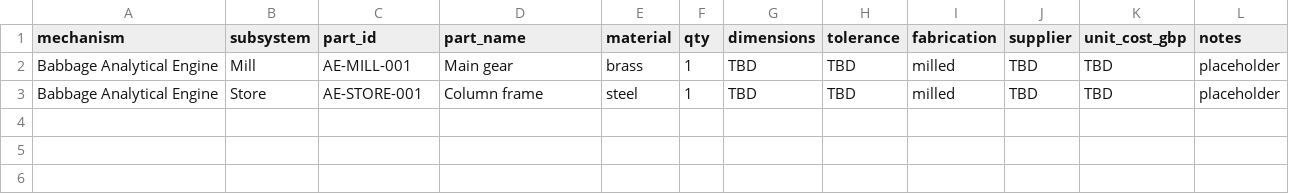
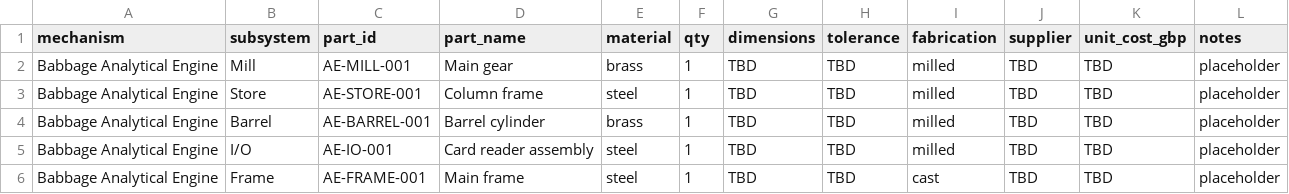
Before and after one commit to Oichkatzelesfrettschen/ancient-compute, a CSV file: docs/simulation/bom_babbage.csv, drawn as a sheet.

Commit message:
Update emulator coverage and BOM notes

```diff
--- a/docs/simulation/bom_babbage.csv
+++ b/docs/simulation/bom_babbage.csv
@@ -3 +3,4 @@ Babbage Analytical Engine,Mill,AE-MILL-001,Main gear,brass,1,TBD,TBD,milled,TBD,
 Babbage Analytical Engine,Store,AE-STORE-001,Column frame,steel,1,TBD,TBD,milled,TBD,TBD,placeholder
+Babbage Analytical Engine,Barrel,AE-BARREL-001,Barrel cylinder,brass,1,TBD,TBD,milled,TBD,TBD,placeholder
+Babbage Analytical Engine,I/O,AE-IO-001,Card reader assembly,steel,1,TBD,TBD,milled,TBD,TBD,placeholder
+Babbage Analytical Engine,Frame,AE-FRAME-001,Main frame,steel,1,TBD,TBD,cast,TBD,TBD,placeholder
```
Also changed, not shown: docs/simulation/bom_other.csv, 2 other files.
